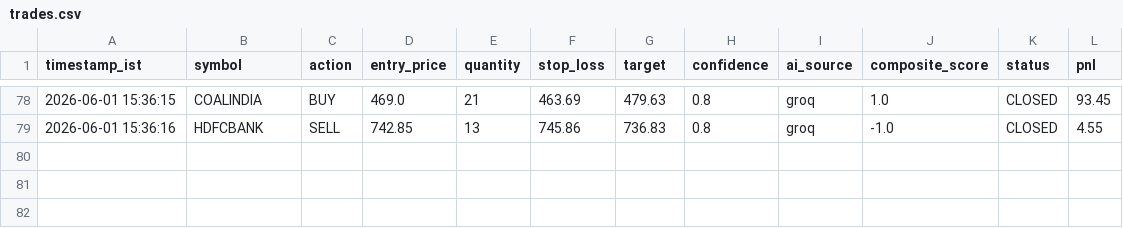
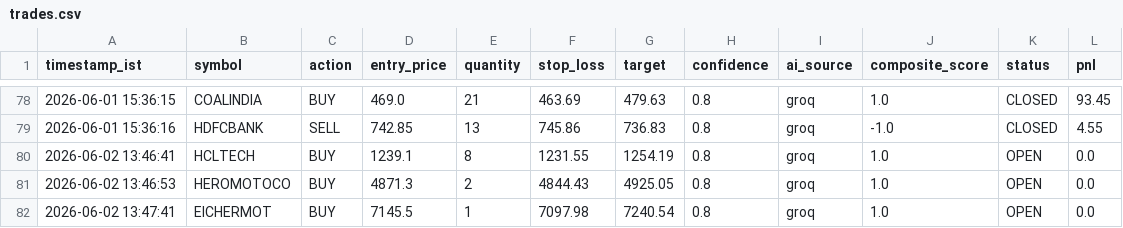
Before and after one commit to shibilshamz/stock-trading-agent-v2, a CSV file: logs/trades.csv, drawn as a sheet; only a part is shown, gaps mark what is left out.

```diff
--- a/logs/trades.csv
+++ b/logs/trades.csv
@@ -79 +79,4 @@ timestamp_ist,symbol,action,entry_price,quantity,stop_loss,target,confidence,ai_
 2026-06-01 15:36:16,HDFCBANK,SELL,742.85,13,745.86,736.83,0.8,groq,-1.0,CLOSED,4.55
+2026-06-02 13:46:41,HCLTECH,BUY,1239.1,8,1231.55,1254.19,0.8,groq,1.0,OPEN,0.0
+2026-06-02 13:46:53,HEROMOTOCO,BUY,4871.3,2,4844.43,4925.05,0.8,groq,1.0,OPEN,0.0
+2026-06-02 13:47:41,EICHERMOT,BUY,7145.5,1,7097.98,7240.54,0.8,groq,1.0,OPEN,0.0
```
Also changed, not shown: 1 other file.
